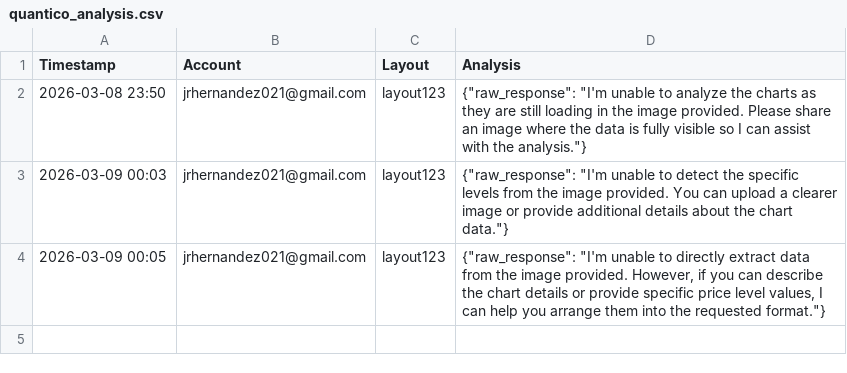
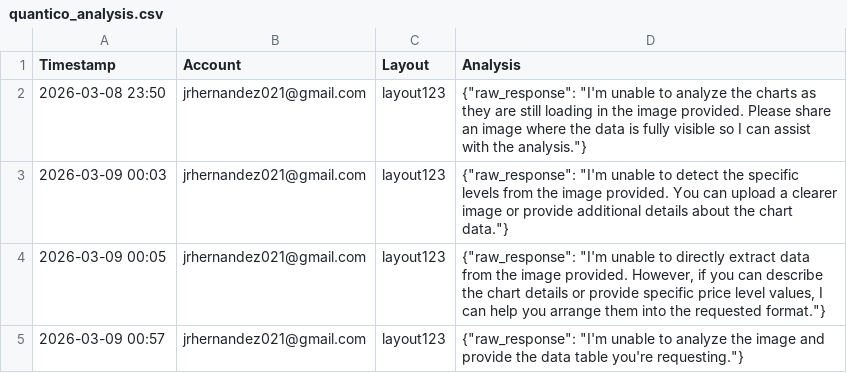
Before and after one commit to ikars999/prototype-log-test, a CSV file: quantico_analysis.csv, drawn as a sheet; the diff names each change by its address in the sheet, - before the commit and + after, or states it on an @@ line.

Commit message:
Analysis — jrhernandez021@gmail.com @ 2026-03-09 00:57

```diff
--- a/quantico_analysis.csv
+++ b/quantico_analysis.csv
+row 5: 2026-03-09 00:57 | jrhernandez021@gmail.com | layout123 | {"raw_response": "I'm unable to analyze the image and provide the data table you're requesting."}
```
